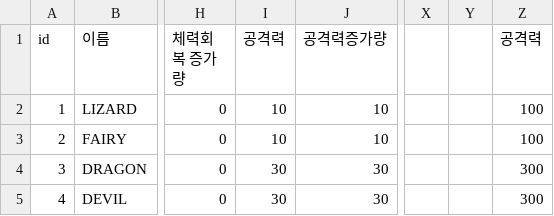
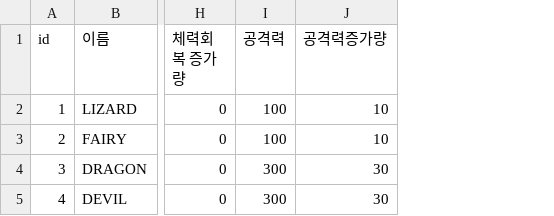
Before and after one commit to irmle/GOC_JavaServer, a CSV file: src/GameDataFiles/JungleMonsterInfoList.csv, drawn as a sheet; only a part is shown, gaps mark what is left out; the diff names each change by its address in the sheet, - before the commit and + after, or states it on an @@ line.

```diff
--- a/src/GameDataFiles/JungleMonsterInfoList.csv
+++ b/src/GameDataFiles/JungleMonsterInfoList.csv
-column X, empty
-column Y, empty
-column Z (공격력), rows 2-5: 100 | 100 | 300 | 300
-I2:I3 (공격력): 10
+I2:I3 (공격력): 100
-I4:I5 (공격력): 30
+I4:I5 (공격력): 300
```
Also changed, not shown: src/GameDataFiles/BalanceDataList.csv, src/GameDataFiles/MonsterInfoList.csv, 13 other files.
